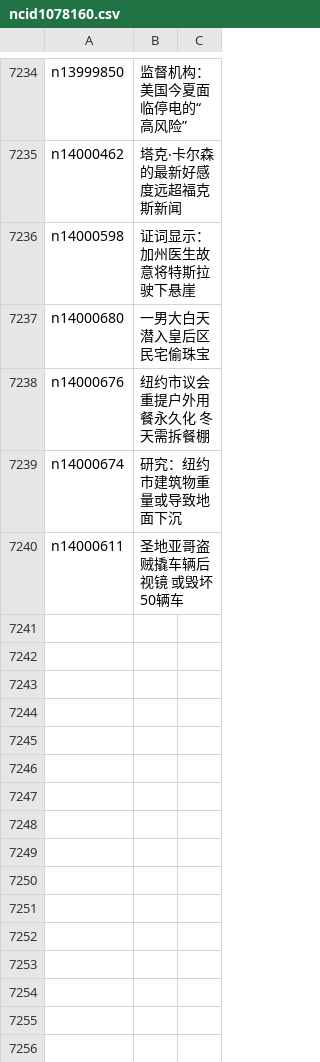
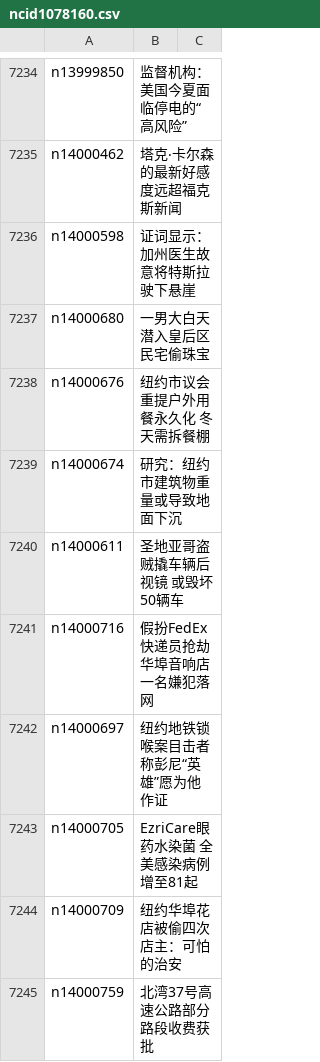
Before and after one commit to epic-marker/epoch-news, a CSV file: indexes/ncid1078160.csv, drawn as a sheet; only a part is shown, gaps mark what is left out; the diff names each change by its address in the sheet, - before the commit and + after, or states it on an @@ line.

```diff
--- a/indexes/ncid1078160.csv
+++ b/indexes/ncid1078160.csv
+row 7241: n14000716 | 假扮FedEx快递员抢劫华埠音响店 一名嫌犯落网
+row 7242: n14000697 | 纽约地铁锁喉案目击者称彭尼“英雄”愿为他作证
+row 7243: n14000705 | EzriCare眼药水染菌 全美感染病例增至81起
+row 7244: n14000709 | 纽约华埠花店被偷四次 店主：可怕的治安
+row 7245: n14000759 | 北湾37号高速公路部分路段收费获批
```
Also changed, not shown: indexes/ncid1078158.csv, indexes/ncid1078159.csv, 51 other files.
